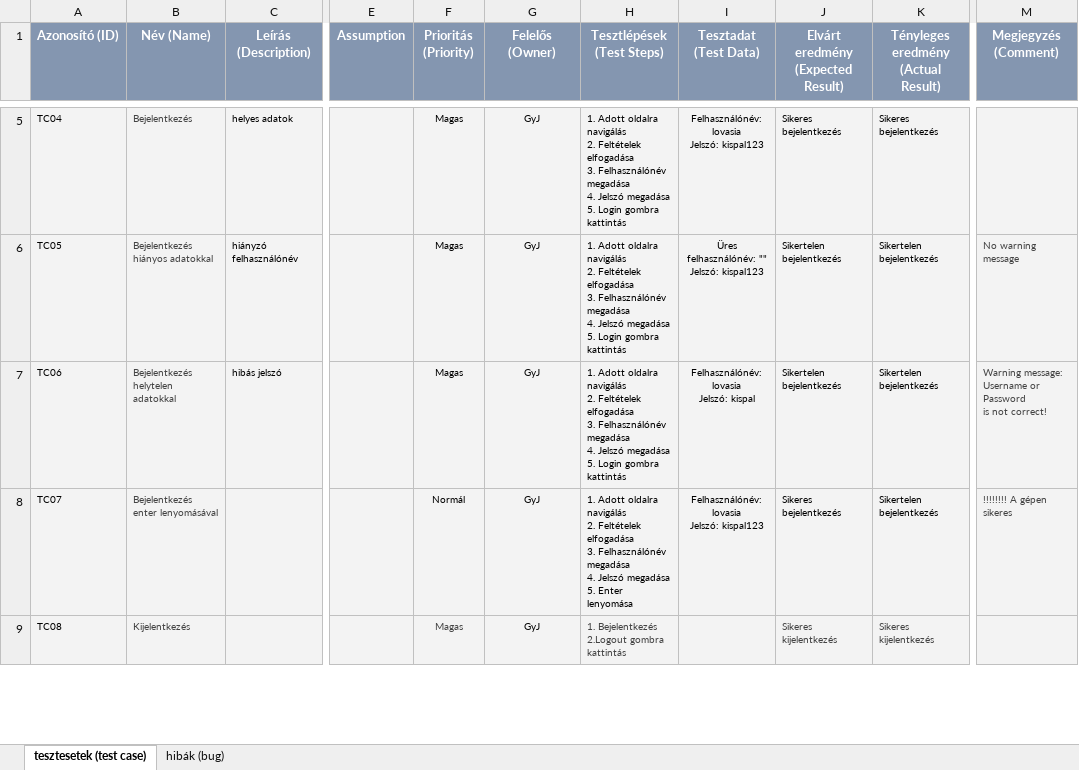
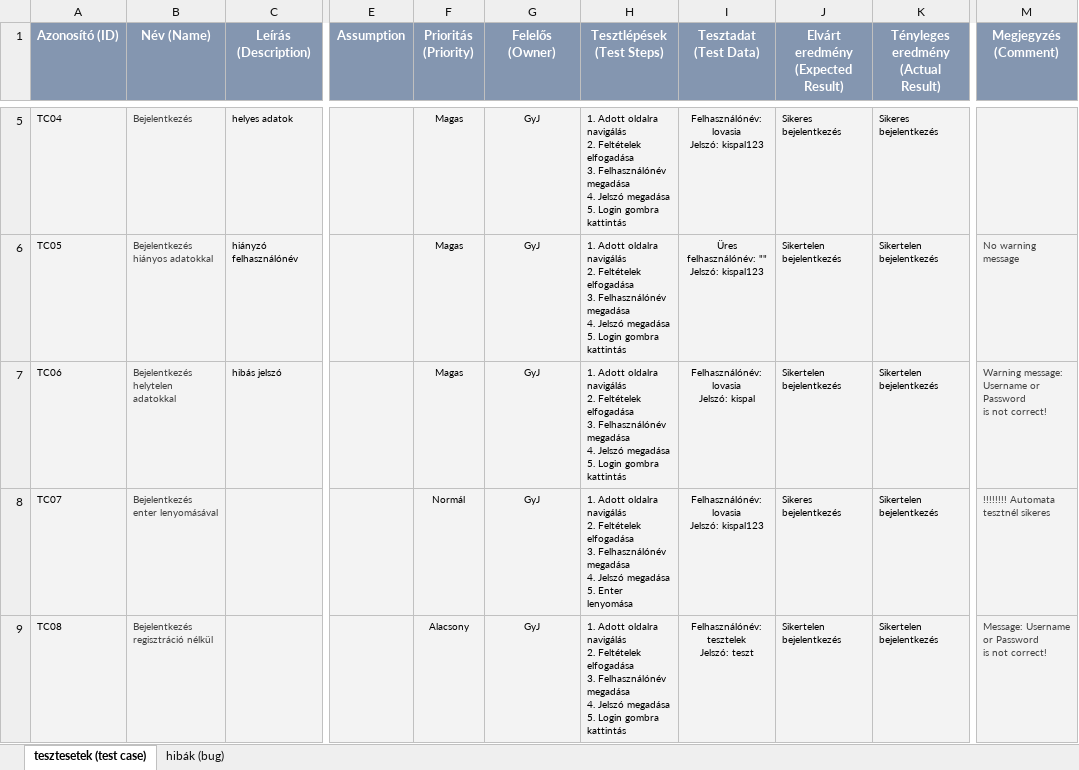
Before and after one commit to gyomberjudit/TestingPortioWebpage, an Excel workbook: Portio weboldal tesztelése.xlsx, sheet tesztesetek (test case), drawn as a sheet; only a part is shown, gaps mark what is left out; values as stored, in another font and other column widths than the file's, no borders; conditional formats not drawn; ↵ is a line break in a cell; the diff covers the shown part only; the diff names each change by its address in the sheet, - before the commit and + after, or states it on an @@ line.

```diff
--- a/Portio weboldal tesztelése.xlsx (sheet tesztesetek (test case))
+++ b/Portio weboldal tesztelése.xlsx (sheet tesztesetek (test case))
-M8 (Megjegyzés (Comment)): !!!!!!!! A gépen sikeres
+M8 (Megjegyzés (Comment)): !!!!!!!! Automata tesztnél sikeres
-B9 (Név (Name)): Kijelentkezés
+B9 (Név (Name)): Bejelentkezés regisztráció nélkül
-F9 (Prioritás (Priority)): Magas
+F9 (Prioritás (Priority)): Alacsony
-F9 text colour: #434343
+F9 text colour: black
-H9 (Tesztlépések (Test Steps)): 1. Bejelentkezés ↵ 2.Logout gombra kattintás
+H9 (Tesztlépések (Test Steps)): 1. Adott oldalra navigálás ↵ 2. Feltételek elfogadása ↵ 3. Felhasználónév megadása ↵ 4. Jelszó megadása ↵ 5. Login gombra kattintás
-H9 text colour: #434343
+H9 text colour: black
-I9 (Tesztadat (Test Data)): (empty)
+I9 (Tesztadat (Test Data)): Felhasználónév: tesztelek ↵ Jelszó: teszt
-J9: Sikeres kijelentkezés
+J9: Sikertelen bejelentkezés
-J9:K9 text colour: #434343
+J9:K9 text colour: black
-K9: Sikeres kijelentkezés
+K9: Sikertelen bejelentkezés
-M9 (Megjegyzés (Comment)): (empty)
+M9 (Megjegyzés (Comment)): Message: Username or Password ↵ is not correct!
```
Also changed, not shown: 1 removed row, 57 edited cells and cell formats elsewhere in this sheet, 9 other files.
